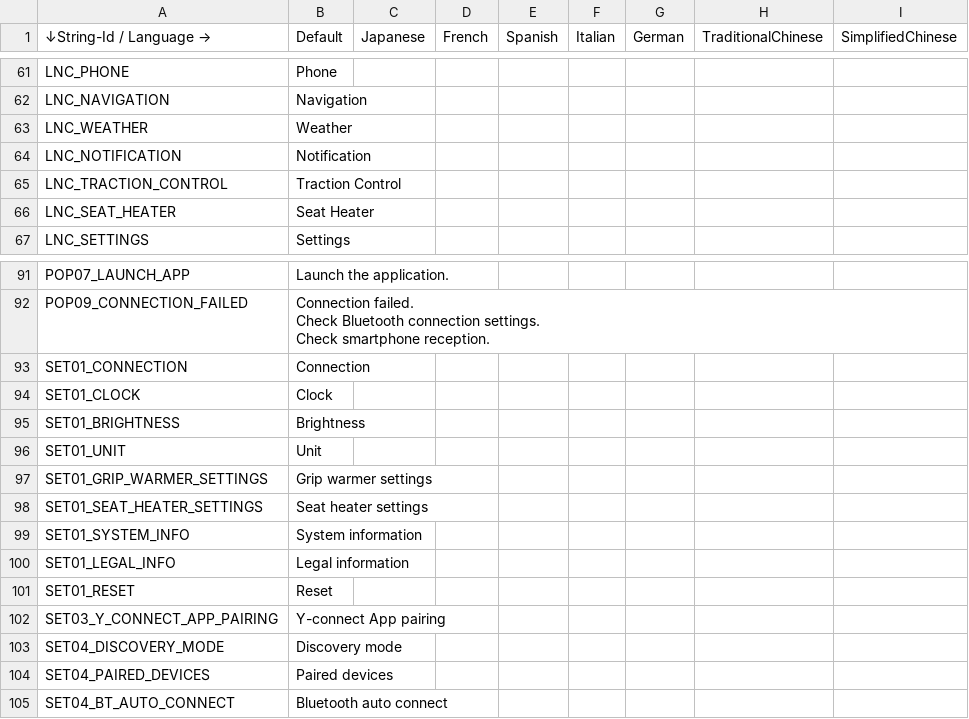
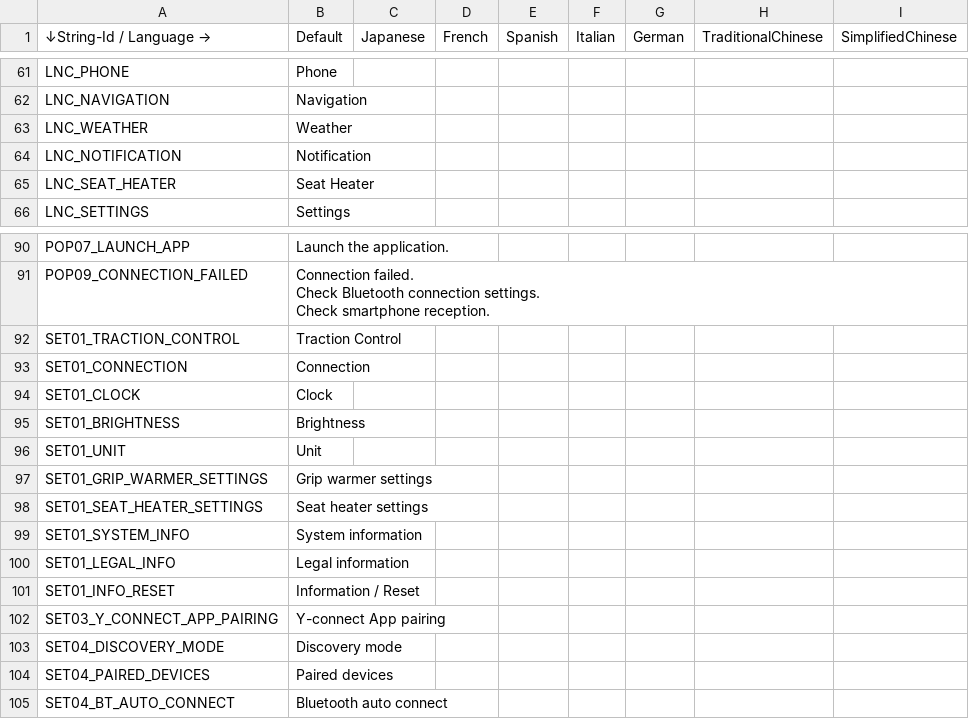
Before and after one commit to gillwei/XMAX_rt1172, a CSV file: EmbeddedWizard/Project/00L/multi-language/Strings.csv, drawn as a sheet; only a part is shown, gaps mark what is left out; removed rows and columns are numbered as before the commit, all else as after; the diff names each change by its address in the sheet, - before the commit and + after, or states it on an @@ line.

Commit message:
Move TCS option from launcher to main setting menu
1. Remove "TCS" option in the launcher.
2. Add "Traction Control" option in the main setting menu.
3. Rename "Reset" to "Information / Reset" in the main setting menu.

Testing and Verification Instructions:
1. Enable "TCS" from the vehicle supported function test page.
2. Enter the main setting menu.
=> "Traction Control" should be displayed in the main setting menu.
3. Select "Traction Control" by short pressing enter key.
=> The "TCS" setting menu should be displayed.

Issue: Autooem-IXWW22-1854
Change-Id: I2bd9701f2e605c7e0ed764298b9b7cb80ee752b9
Type: New Feature
Reviewed-on: https://gerrit.garmin.com.tw/code-review/c/autooem/products/nxp/rt1172/+/84467
Reviewed-by: Kung, Robert <robert.kung@garmin.com>
Tested-by: Kung, Robert <robert.kung@garmin.com>
Approve-Change: Liao, Edward <edward.liao@garmin.com>

```diff
--- a/EmbeddedWizard/Project/00L/multi-language/Strings.csv
+++ b/EmbeddedWizard/Project/00L/multi-language/Strings.csv
-row 65: LNC_TRACTION_CONTROL | Traction Control
+row 92: SET01_TRACTION_CONTROL | Traction Control
-row 101: SET01_RESET | Reset
+row 101: SET01_INFO_RESET | Information / Reset
```
Also changed, not shown: 22 other files.
